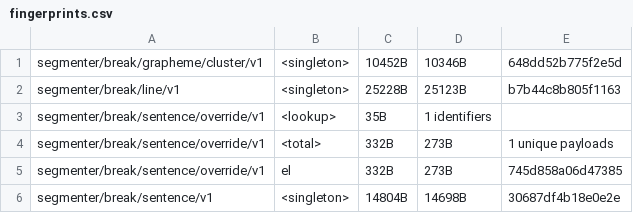
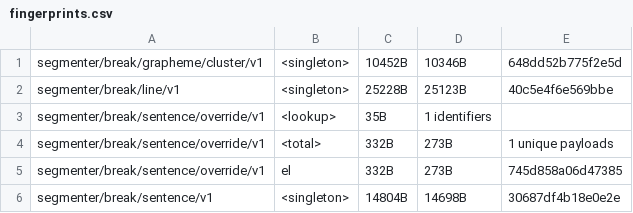
Before and after one commit to makotokato/icu4x, a CSV file: provider/data/segmenter/fingerprints.csv, drawn as a sheet; only a part is shown.

```diff
--- a/provider/data/segmenter/fingerprints.csv
+++ b/provider/data/segmenter/fingerprints.csv
@@ -1,3 +1,3 @@
 segmenter/break/grapheme/cluster/v1, <singleton>, 10452B, 10346B, 648dd52b775f2e5d
-segmenter/break/line/v1, <singleton>, 25228B, 25123B, b7b44c8b805f1163
+segmenter/break/line/v1, <singleton>, 25228B, 25123B, 40c5e4f6e569bbe
 segmenter/break/sentence/override/v1, <lookup>, 35B, 1 identifiers
```
Also changed, not shown: 5 other files.
